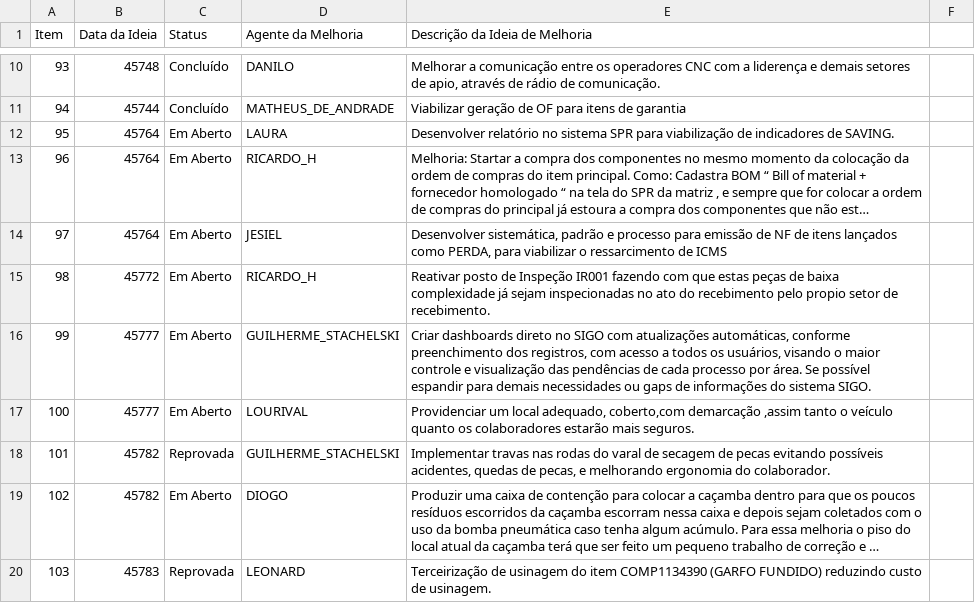
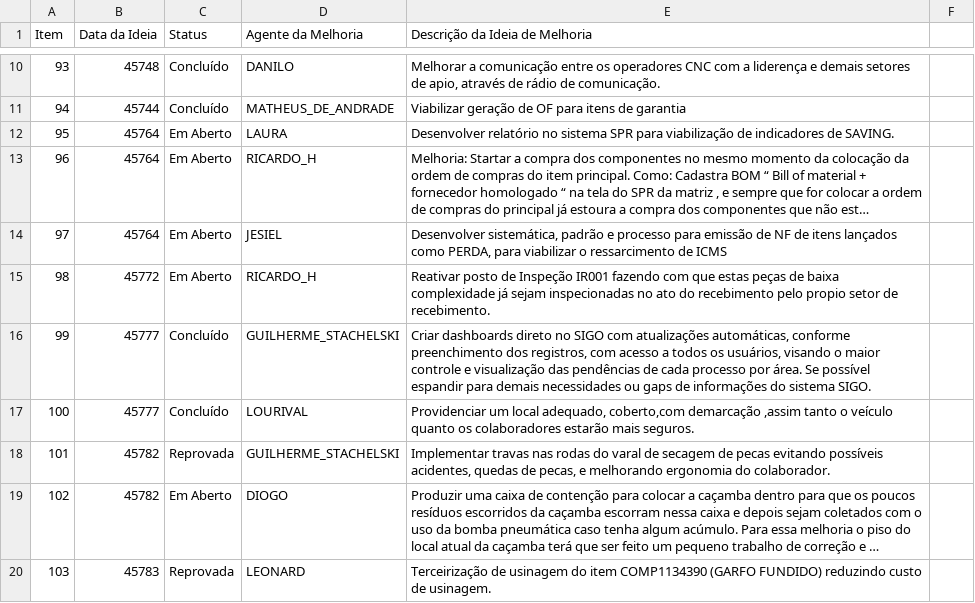
Before and after one commit to Dodoccb/Catalogo-BIZA, a CSV file: FOR.BIZA.SGI.csv, drawn as a sheet; only a part is shown, gaps mark what is left out; long unchanged cells end in ….

```diff
--- a/FOR.BIZA.SGI.csv
+++ b/FOR.BIZA.SGI.csv
@@ -15,4 +15,4 @@ Item;Data da Ideia;Status;Agente da Melhoria;Descrição da Ideia de Melhoria
 98;45772;Em Aberto;RICARDO_H;Reativar posto de Inspeção IR001 fazendo com que estas peças de baixa complexidade já sejam inspecionadas no ato do recebimento pelo propio setor de recebimento.
-99;45777;Em Aberto;GUILHERME_STACHELSKI;Criar dashboards direto no SIGO com atualizações automáticas, conforme preenchimento dos registros, com acesso a todos os usuários, visando o maior controle e visualização das pendências de cada processo por área. Se possível espandir para demais necessidades ou gaps de informações do sistema SIGO.
-100;45777;Em Aberto;LOURIVAL;Providenciar um local adequado, coberto,com demarcação ,assim tanto o veículo quanto os colaboradores estarão mais seguros.
+99;45777;Concluído;GUILHERME_STACHELSKI;Criar dashboards direto no SIGO com atualizações automáticas, conforme preenchimento dos registros, com acesso a todos os usuários, visando o maior controle e visualização das pendências de cada processo por área. Se possível espandir para demais necessidades ou gaps de informações do sistema SIGO.
+100;45777;Concluído;LOURIVAL;Providenciar um local adequado, coberto,com demarcação ,assim tanto o veículo quanto os colaboradores estarão mais seguros.
 101;45782;Reprovada;GUILHERME_STACHELSKI;Implementar travas nas rodas do varal de secagem de pecas evitando possíveis acidentes, quedas de pecas, e melhorando ergonomia do colaborador.
```
